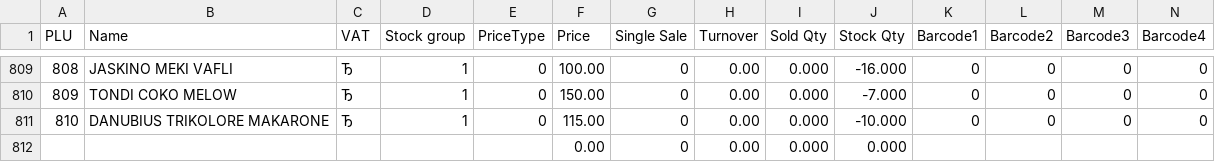
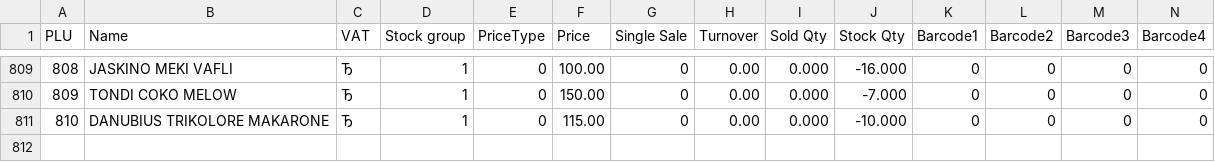
Before and after one commit to dimovr/invoicing, a CSV file: artikli.csv, drawn as a sheet; only a part is shown, gaps mark what is left out; the diff names each change by its address in the sheet, - before the commit and + after, or states it on an @@ line.

Commit message:
fix artikli.csv

```diff
--- a/artikli.csv
+++ b/artikli.csv
-row 812:  |  |  |  |  | 0.00 | 0 | 0.00 | 0.000 | 0.000
```
